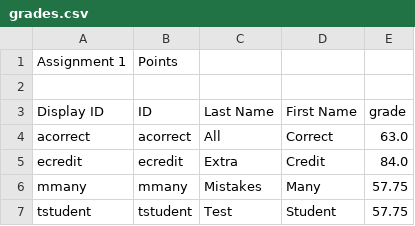
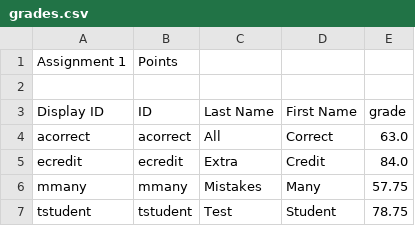
Before and after one commit to jarvisxiong/Grader, a CSV file: Test Data/Comp401F15/Assignment1/grades.csv, drawn as a sheet.

```diff
--- a/Test Data/Comp401F15/Assignment1/grades.csv
+++ b/Test Data/Comp401F15/Assignment1/grades.csv
@@ -6,2 +6,2 @@ ecredit,ecredit,Extra,Credit,84.0
 mmany,mmany,Mistakes,Many,57.75
-tstudent,tstudent,Test,Student,57.75
+tstudent,tstudent,Test,Student,78.75
```
Also changed, not shown: 15 other files.
